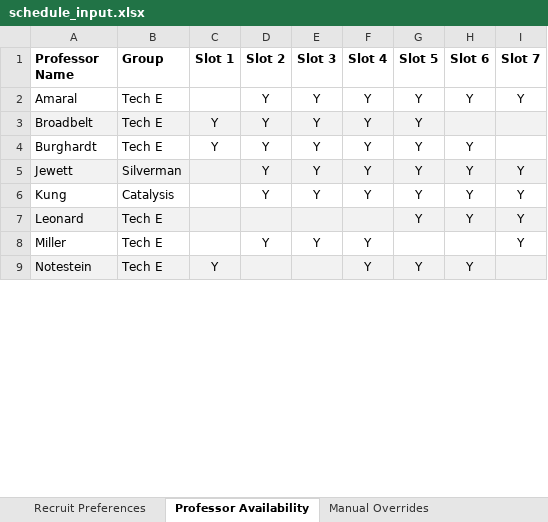
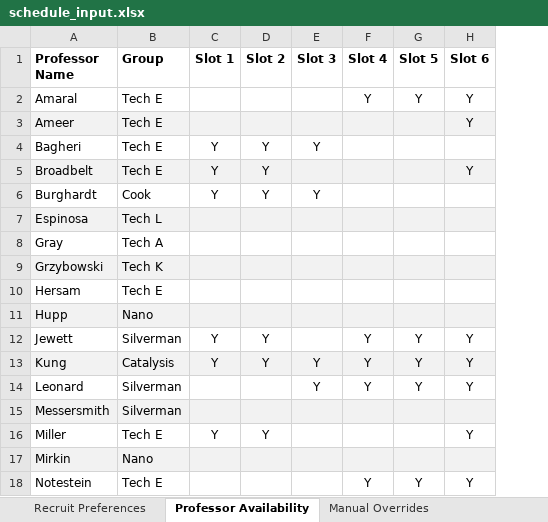
Before and after one commit to patrickfuller/schedule-maker, an Excel workbook: schedule_input.xlsx, sheet Professor Availability, drawn as a sheet; only a part is shown; values as stored, in another font and other column widths than the file's, no borders; charts and pictures not drawn; removed rows and columns are numbered as before the commit, all else as after; the diff covers the shown part only; the diff names each change by its address in the sheet, - before the commit and + after, or states it on an @@ line.

```diff
--- a/schedule_input.xlsx (sheet Professor Availability)
+++ b/schedule_input.xlsx (sheet Professor Availability)
-column I (Slot 7), rows 2-8: Y |  |  | Y | Y | Y | Y
-D2 (Slot 2): Y
+D2 (Slot 2): (empty)
-E2 (Slot 3): Y
+E2 (Slot 3): (empty)
+row 3: Ameer | Tech E |  |  |  |  |  | Y
+row 4: Bagheri | Tech E | Y | Y | Y
-E5 (Slot 3): Y
+E5 (Slot 3): (empty)
-F5:F6 (Slot 4): Y
+F5:F6 (Slot 4): (empty)
-G5:G6 (Slot 5): Y
+G5:G6 (Slot 5): (empty)
-H5 (Slot 6): (empty)
+H5 (Slot 6): Y
-B6 (Group): Tech E
+B6 (Group): Cook
-H6 (Slot 6): Y
+H6 (Slot 6): (empty)
+row 7: Espinosa | Tech L
+row 8: Gray | Tech A
+row 9: Grzybowski | Tech K
+row 10: Hersam | Tech E
+row 11: Hupp | Nano
-A12:H12 fill: #F2F2F2
+A12:H12 fill: none
-C12:C13 (Slot 1): (empty)
+C12:C13 (Slot 1): Y
-E12 (Slot 3): Y
+E12 (Slot 3): (empty)
-A13:H13 fill: none
+A13:H13 fill: #F2F2F2
-A14:H14 fill: #F2F2F2
+A14:H14 fill: none
-B14 (Group): Tech E
+B14 (Group): Silverman
-E14 (Slot 3): (empty)
+E14 (Slot 3): Y
-F14 (Slot 4): (empty)
+F14 (Slot 4): Y
+row 15: Messersmith | Silverman
-C16 (Slot 1): (empty)
+C16 (Slot 1): Y
-E16 (Slot 3): Y
+E16 (Slot 3): (empty)
-F16 (Slot 4): Y
+F16 (Slot 4): (empty)
-H16 (Slot 6): (empty)
+H16 (Slot 6): Y
+row 17: Mirkin | Nano
-A18:H18 fill: #F2F2F2
+A18:H18 fill: none
-C18 (Slot 1): Y
+C18 (Slot 1): (empty)
```
Also changed, not shown: 4 added rows, 8 removed rows, 16 edited cells and cell formats elsewhere in this sheet, sheet Recruit Preferences, sheet Travel Weights, sheet Manual Overrides, charts or pictures, 7 other files.
